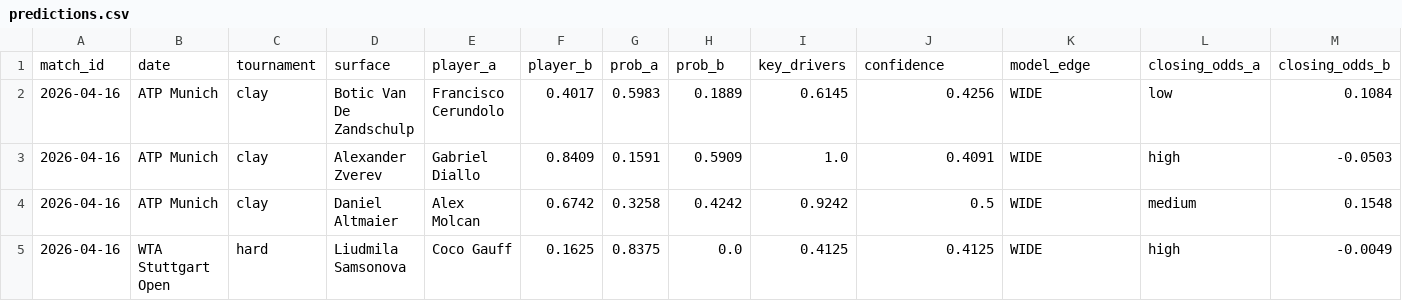
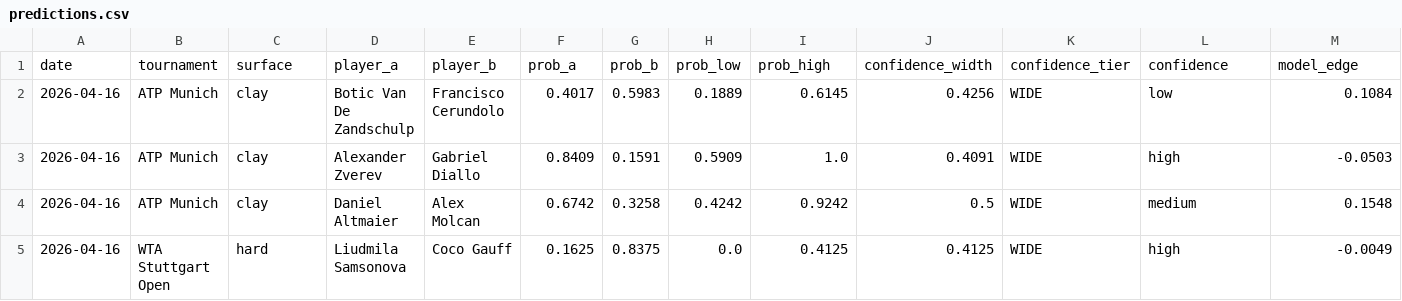
Before and after one commit to yashmadan2018/tennis-prediction-model, a CSV file: output/predictions.csv, drawn as a sheet; only a part is shown; removed rows and columns are numbered as before the commit, all else as after; rows hold the shown columns only; the diff names each change by its address in the sheet, - before the commit and + after, or states it on an @@ line.

```diff
--- a/output/predictions.csv
+++ b/output/predictions.csv
-row 1: match_id | date | tournament | surface | player_a | player_b | prob_a | prob_b | key_drivers | confidence | model_edge | closing_odds_a | closing_odds_b
+row 1: date | tournament | surface | player_a | player_b | prob_a | prob_b | prob_low | prob_high | confidence_width | confidence_tier | confidence | model_edge
```
Also changed, not shown: 1 other file.
